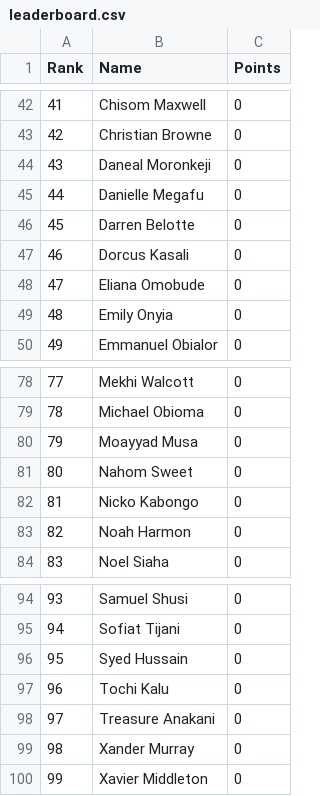
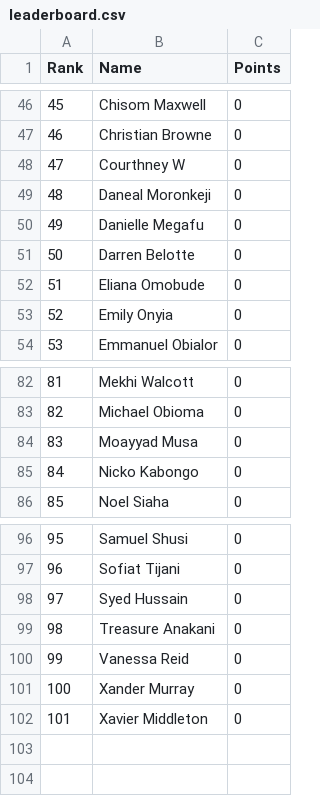
Before and after one commit to utsahistorian/utsansbewebsite, a CSV file: leaderboard.csv, drawn as a sheet; only a part is shown, gaps mark what is left out; removed rows and columns are numbered as before the commit, all else as after; the diff covers the shown part only; the diff names each change by its address in the sheet, - before the commit and + after, or states it on an @@ line.

```diff
--- a/leaderboard.csv
+++ b/leaderboard.csv
@@ column A (Rank) renumbered from row 2 down @@
+row 48: 47 | Courthney W | 0
-row 47: 46 | Dorcus Kasali | 0
-row 81: 80 | Nahom Sweet | 0
-row 83: 82 | Noah Harmon | 0
-row 97: 96 | Tochi Kalu | 0
+row 100: 99 | Vanessa Reid | 0
```
Also changed, not shown: 15 added rows, 11 removed rows and 15 edited cells elsewhere in this file.
